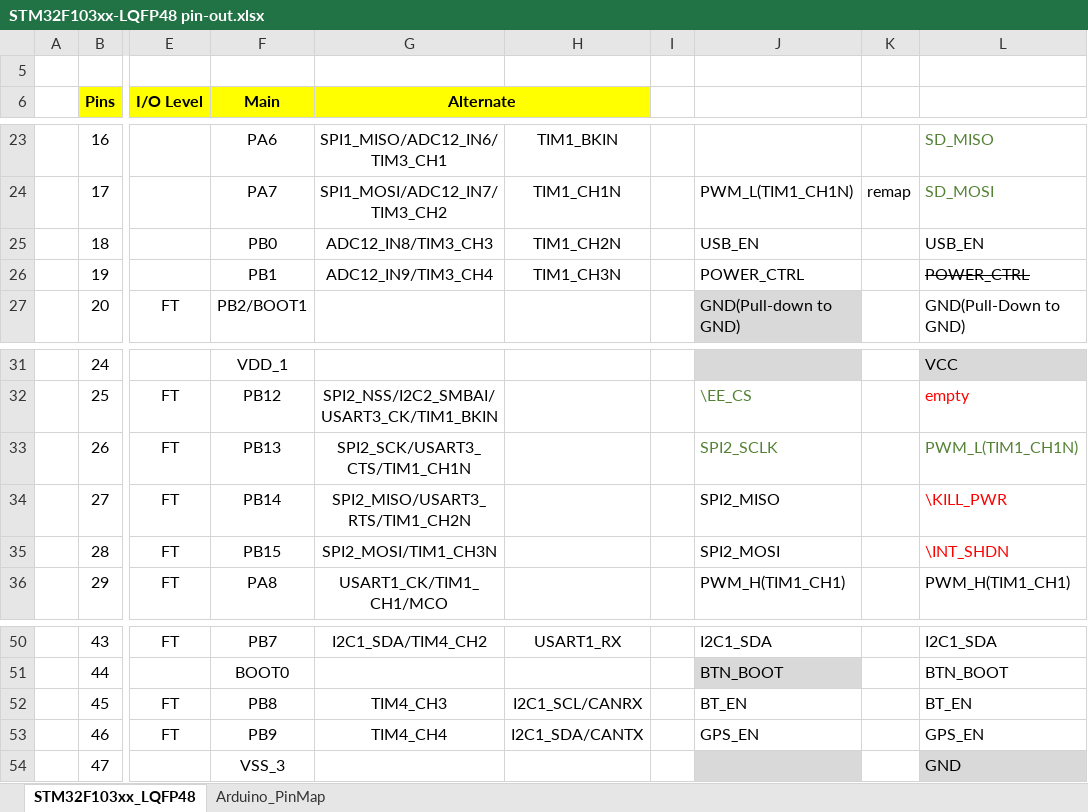
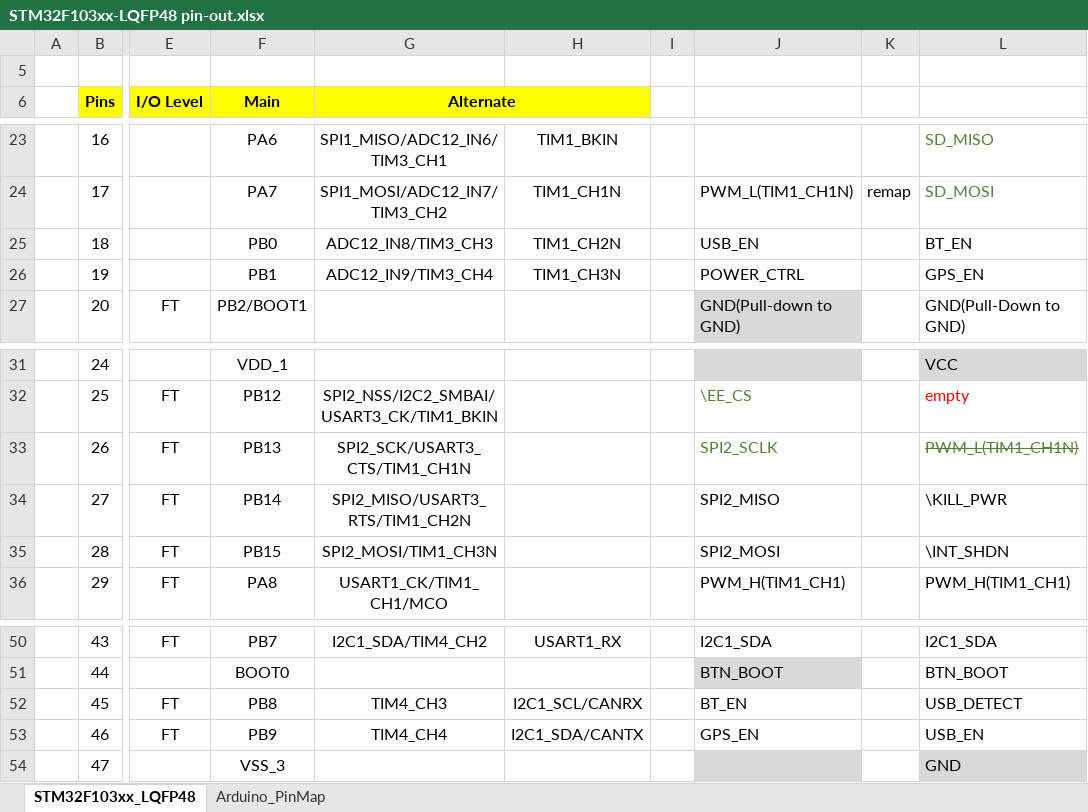
Before and after one commit to akkdong/Vario-STM32, an Excel workbook: doc/STM32F103xx-LQFP48 pin-out.xlsx, sheet STM32F103xx_LQFP48, drawn as a sheet; only a part is shown, gaps mark what is left out; values as stored, in another font and other column widths than the file's, no borders; the diff names each change by its address in the sheet, - before the commit and + after, or states it on an @@ line.

```diff
--- a/doc/STM32F103xx-LQFP48 pin-out.xlsx (sheet STM32F103xx_LQFP48)
+++ b/doc/STM32F103xx-LQFP48 pin-out.xlsx (sheet STM32F103xx_LQFP48)
-L25: USB_EN
+L25: BT_EN
-L26: POWER_CTRL
+L26: GPS_EN
-L26 strikethrough: on
+L26 strikethrough: off
-L33 strikethrough: off
+L33 strikethrough: on
-L34:L35 text colour: #FF0000
+L34:L35 text colour: black
-L52: BT_EN
+L52: USB_DETECT
-L53: GPS_EN
+L53: USB_EN
```
Also changed, not shown: 1 other file.
